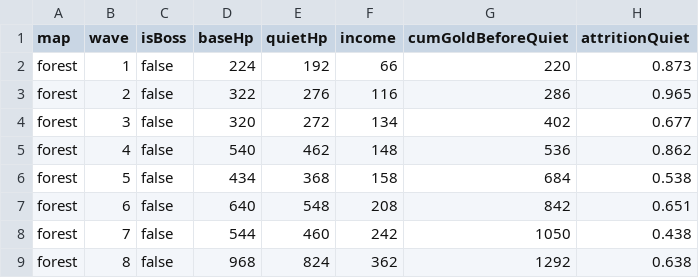
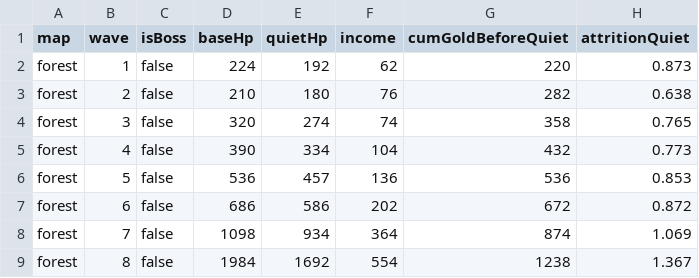
Before and after one commit to c-house/Chases-House, a CSV file: games/castle-tower-defense/tools/curves/forest.csv, drawn as a sheet.

```diff
--- a/games/castle-tower-defense/tools/curves/forest.csv
+++ b/games/castle-tower-defense/tools/curves/forest.csv
@@ -1,9 +1,9 @@
 map,wave,isBoss,baseHp,quietHp,income,cumGoldBeforeQuiet,attritionQuiet
-forest,1,false,224,192,66,220,0.873
-forest,2,false,322,276,116,286,0.965
-forest,3,false,320,272,134,402,0.677
-forest,4,false,540,462,148,536,0.862
-forest,5,false,434,368,158,684,0.538
-forest,6,false,640,548,208,842,0.651
-forest,7,false,544,460,242,1050,0.438
-forest,8,false,968,824,362,1292,0.638
+forest,1,false,224,192,62,220,0.873
+forest,2,false,210,180,76,282,0.638
+forest,3,false,320,274,74,358,0.765
+forest,4,false,390,334,104,432,0.773
+forest,5,false,536,457,136,536,0.853
+forest,6,false,686,586,202,672,0.872
+forest,7,false,1098,934,364,874,1.069
+forest,8,false,1984,1692,554,1238,1.367
```
Also changed, not shown: games/castle-tower-defense/tools/curves/mountain.csv, games/castle-tower-defense/tools/curves/plains.csv, 5 other files.
